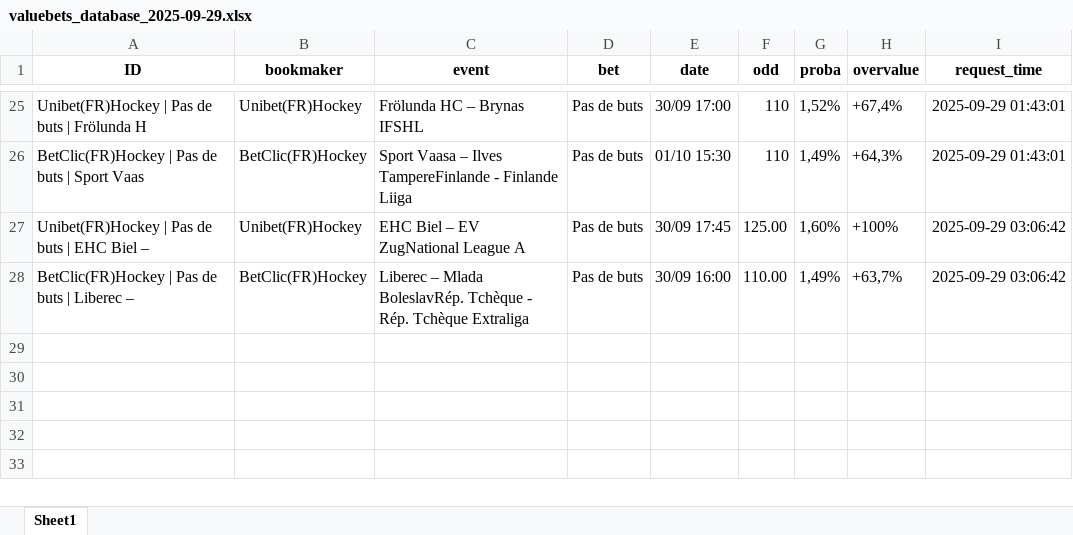
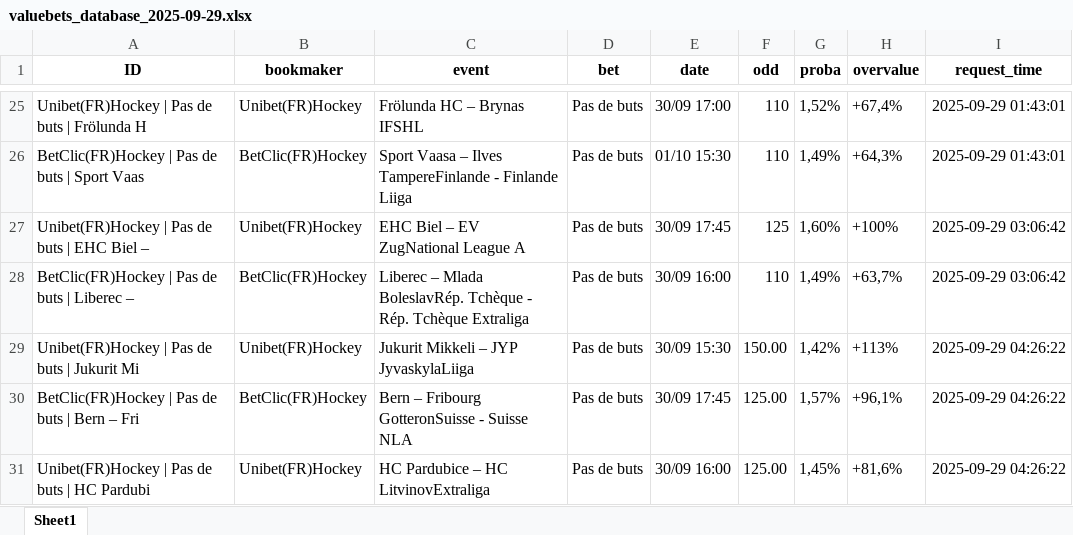
Before and after one commit to mdujardin3007/betting_scrapping, an Excel workbook: data/valuebets_database_2025-09-29.xlsx, sheet Sheet1, drawn as a sheet; only a part is shown, gaps mark what is left out; values as stored, in another font and other column widths than the file's, no borders; the diff names each change by its address in the sheet, - before the commit and + after, or states it on an @@ line.

Commit message:
Mise à jour des données valuebets

```diff
--- a/data/valuebets_database_2025-09-29.xlsx (sheet Sheet1)
+++ b/data/valuebets_database_2025-09-29.xlsx (sheet Sheet1)
-F27 (odd): 125.00
+F27 (odd): 125
-F28 (odd): 110.00
+F28 (odd): 110
+row 29: Unibet(FR)Hockey | Pas de buts | Jukurit Mi | Unibet(FR)Hockey | Jukurit Mikkeli – JYP JyvaskylaLiiga | Pas de buts | 30/09 15:30 | 150.00 | 1,42% | +113% | 2025-09-29 04:26:22
+row 30: BetClic(FR)Hockey | Pas de buts | Bern – Fri | BetClic(FR)Hockey | Bern – Fribourg GotteronSuisse - Suisse NLA | Pas de buts | 30/09 17:45 | 125.00 | 1,57% | +96,1% | 2025-09-29 04:26:22
+row 31: Unibet(FR)Hockey | Pas de buts | HC Pardubi | Unibet(FR)Hockey | HC Pardubice – HC LitvinovExtraliga | Pas de buts | 30/09 16:00 | 125.00 | 1,45% | +81,6% | 2025-09-29 04:26:22
```
